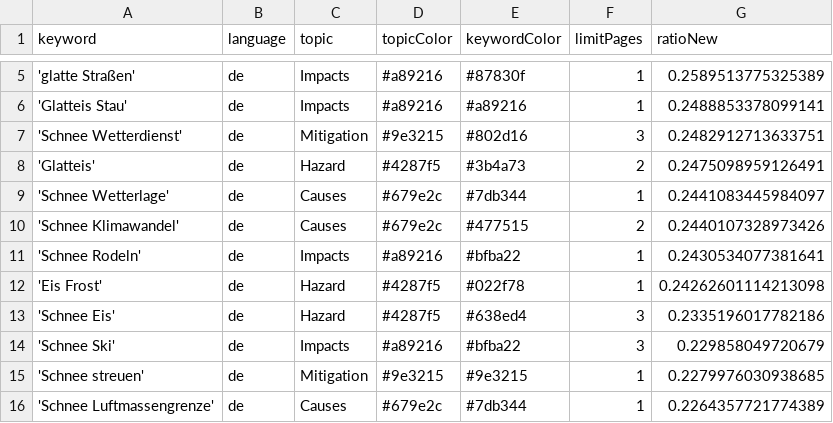
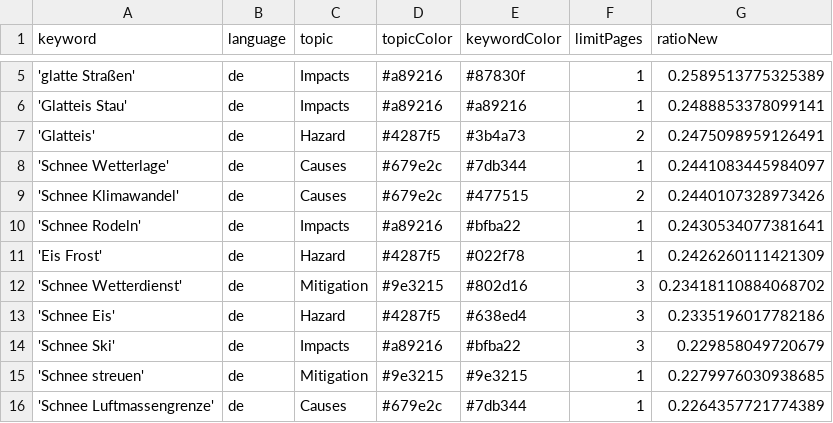
Before and after one commit to emorl-news/winterIsComing, a CSV file: keywords.csv, drawn as a sheet; only a part is shown, gaps mark what is left out.

```diff
--- a/keywords.csv
+++ b/keywords.csv
@@ -6,3 +6,2 @@ keyword,language,topic,topicColor,keywordColor,limitPages,ratioNew
 'Glatteis Stau',de,Impacts,#a89216,#a89216,1,0.2488853378099141
-'Schnee Wetterdienst',de,Mitigation,#9e3215,#802d16,3,0.2482912713633751
 'Glatteis',de,Hazard,#4287f5,#3b4a73,2,0.2475098959126491
@@ -11,3 +10,4 @@ keyword,language,topic,topicColor,keywordColor,limitPages,ratioNew
 'Schnee Rodeln',de,Impacts,#a89216,#bfba22,1,0.2430534077381641
-'Eis Frost',de,Hazard,#4287f5,#022f78,1,0.24262601114213098
+'Eis Frost',de,Hazard,#4287f5,#022f78,1,0.2426260111421309
+'Schnee Wetterdienst',de,Mitigation,#9e3215,#802d16,3,0.23418110884068702
 'Schnee Eis',de,Hazard,#4287f5,#638ed4,3,0.2335196017782186
```
Also changed, not shown: csv/news_2025_03.csv.
